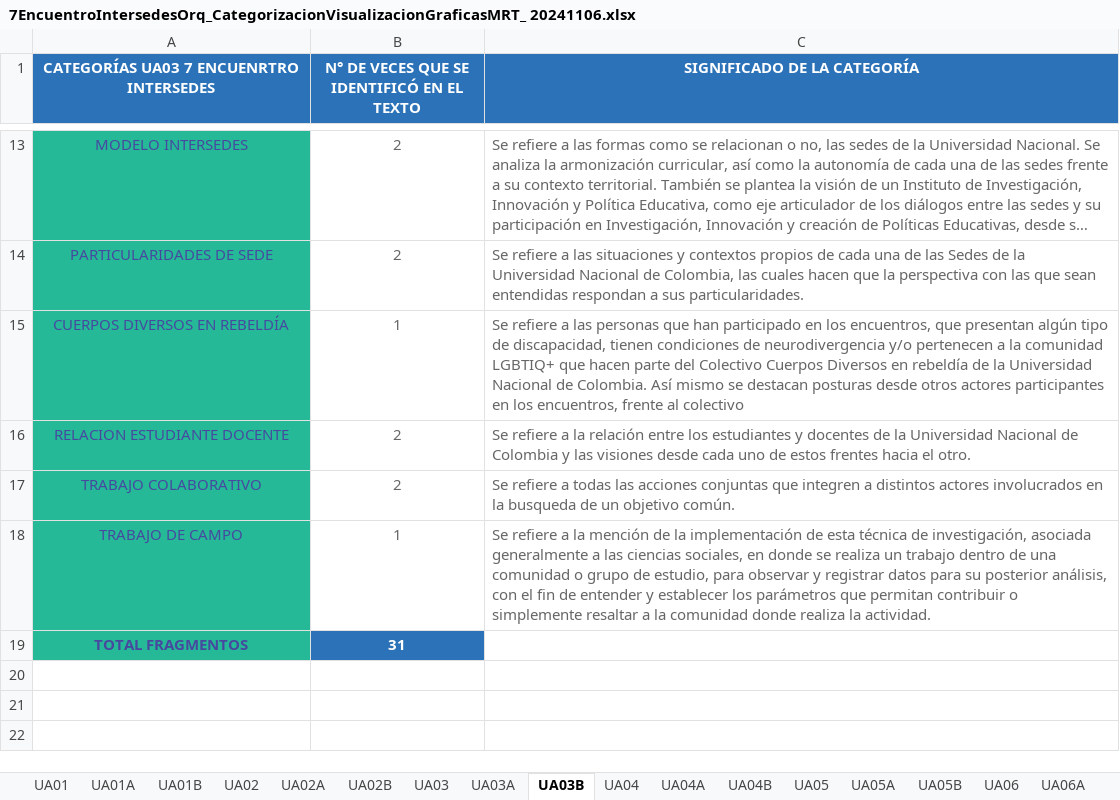
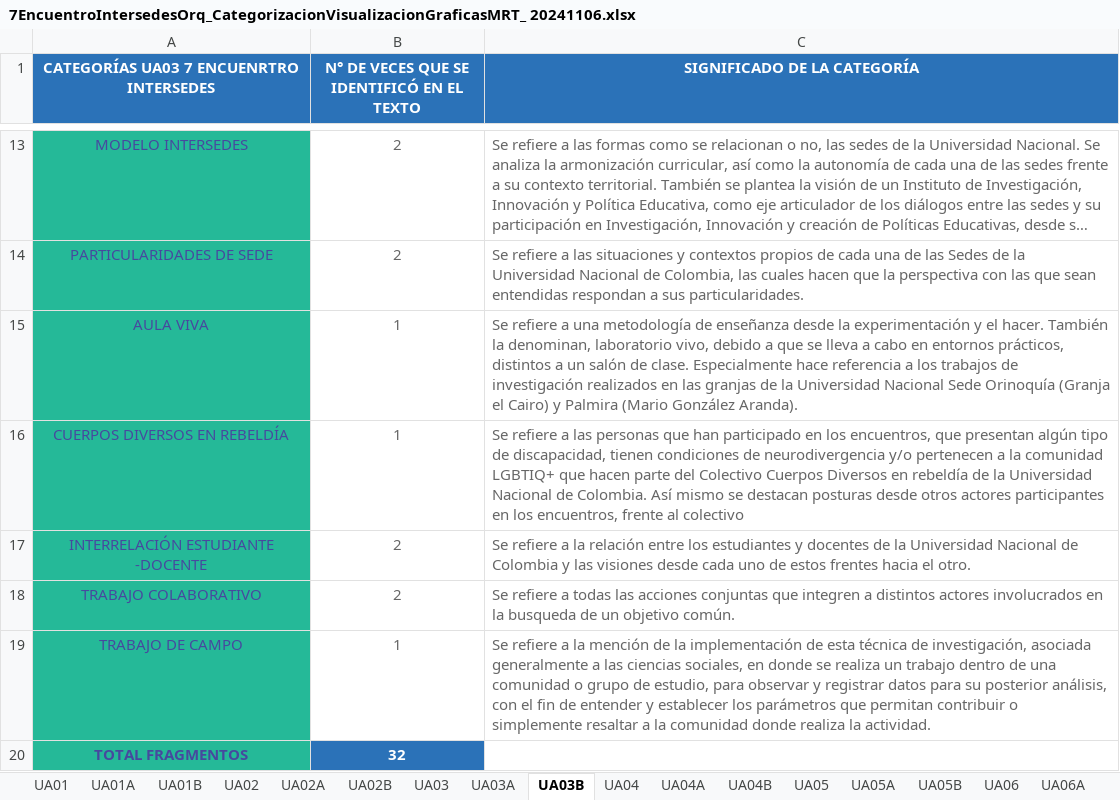
Before and after one commit to enflujo/unal-cuenco, an Excel workbook: aplicaciones/procesador/datos/7EncuentroIntersedesOrq_CategorizacionVisualizacionGraficasMRT_ 20241106.xlsx, sheet UA03B, drawn as a sheet; only a part is shown, gaps mark what is left out; long unchanged cells end in …; values as stored, in another font and other column widths than the file's, no borders; charts and pictures not drawn; addresses are those after the commit; the diff names each change by its address in the sheet, - before the commit and + after, or states it on an @@ line.

```diff
--- a/aplicaciones/procesador/datos/7EncuentroIntersedesOrq_CategorizacionVisualizacionGraficasMRT_ 20241106.xlsx (sheet UA03B)
+++ b/aplicaciones/procesador/datos/7EncuentroIntersedesOrq_CategorizacionVisualizacionGraficasMRT_ 20241106.xlsx (sheet UA03B)
+row 15: AULA VIVA | 1 | Se refiere a una metodología de enseñanza desde la experimentación y el hacer. También la denominan, laboratorio vivo, debido a que se lleva a cabo en entornos prácticos, distintos a un salón de clase. Especialmente hace referencia a los trabajos de investigación realizados en las granjas de la Universidad Nacional Sede Orinoquía (Granja el Cairo) y Palmira (Mario González Aranda).
-A17: RELACION ESTUDIANTE DOCENTE
+A17: INTERRELACIÓN ESTUDIANTE -DOCENTE
-B20: 31
+B20: 32
```
Also changed, not shown: sheet UA13B, sheet UA16B, sheet UA15B, sheet UA03A, sheet UA02B, sheet UA01B, 5 more sheets, formulas that keep their value, charts or pictures, 8 other files.
